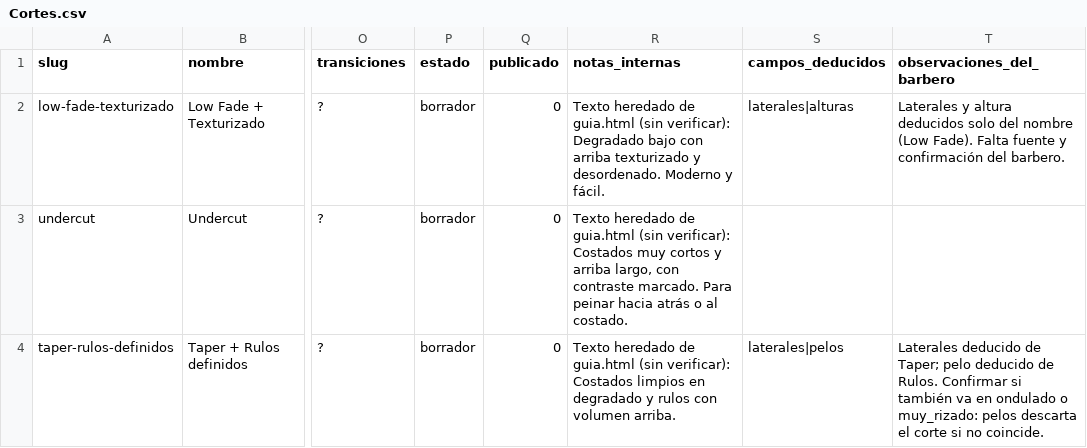
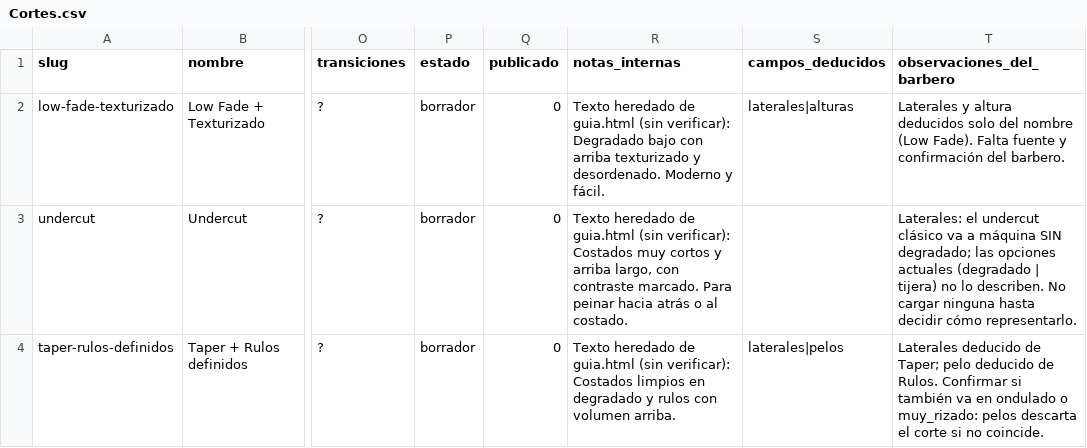
Before and after one commit to santeeeibra/Raspa-y-gana, a CSV file: datos/planillas/Cortes.csv, drawn as a sheet; only a part is shown, gaps mark what is left out; the diff names each change by its address in the sheet, - before the commit and + after, or states it on an @@ line.

```diff
--- a/datos/planillas/Cortes.csv
+++ b/datos/planillas/Cortes.csv
-T3 (observaciones_del_barbero): (empty)
+T3 (observaciones_del_barbero): Laterales: el undercut clásico va a máquina SIN degradado; las opciones actuales (degradado | tijera) no lo describen. No cargar ninguna hasta decidir cómo representarlo.
```
Also changed, not shown: 1 other file.
